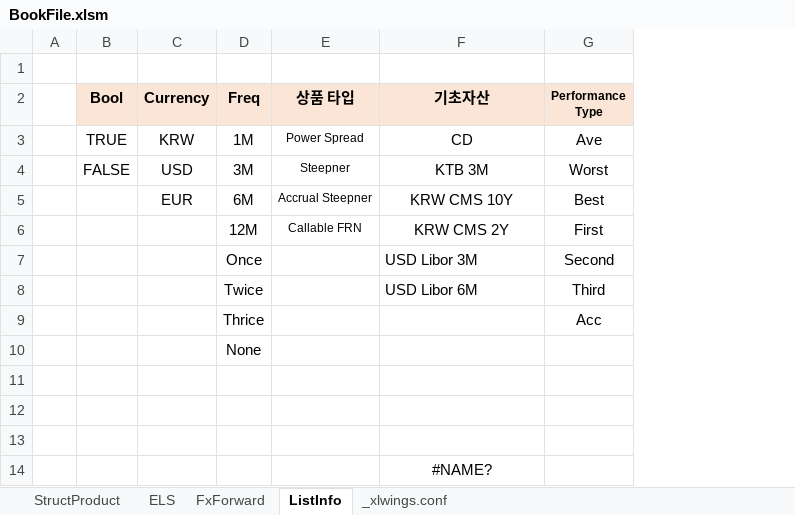
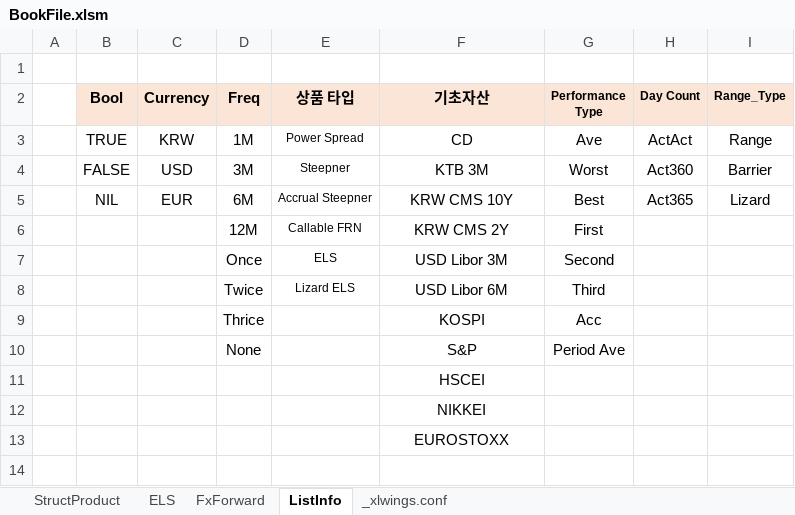
Before and after one commit to JunbeomL22/Booking, an Excel workbook: BookFile.xlsm, sheet ListInfo, drawn as a sheet; values as stored, in another font and other column widths than the file's, no borders; removed rows and columns are numbered as before the commit, all else as after; the diff names each change by its address in the sheet, - before the commit and + after, or states it on an @@ line.

```diff
--- a/BookFile.xlsm (sheet ListInfo)
+++ b/BookFile.xlsm (sheet ListInfo)
+column H (Day Count), rows 3-5: ActAct | Act360 | Act365
+column I (Range_Type), rows 3-5: Range | Barrier | Lizard
-B5 (Bool): (empty)
+B5 (Bool): NIL
-E7 (상품 타입): (empty)
+E7 (상품 타입): ELS
-F7:F8 alignment: left
+F7:F8 alignment: center
-E8 (상품 타입): (empty)
+E8 (상품 타입): Lizard ELS
-F9 (기초자산): (empty)
+F9 (기초자산): KOSPI
-row 10:  |  |  | None
-row 10: (empty)
+row 10:  |  |  | None |  | S&P | Period Ave
-F11 (기초자산): (empty)
+F11 (기초자산): HSCEI
-F12 (기초자산): (empty)
+F12 (기초자산): NIKKEI
-F13 (기초자산): #NAME?
+F13 (기초자산): EUROSTOXX
```
Also changed, not shown: sheet ELS, sheet StructProduct, charts or pictures, 4 other files.
